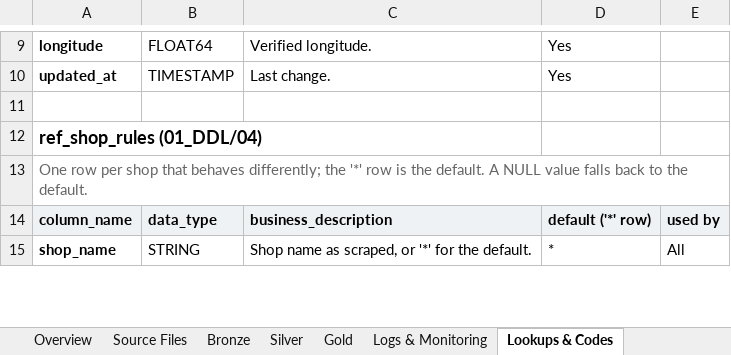
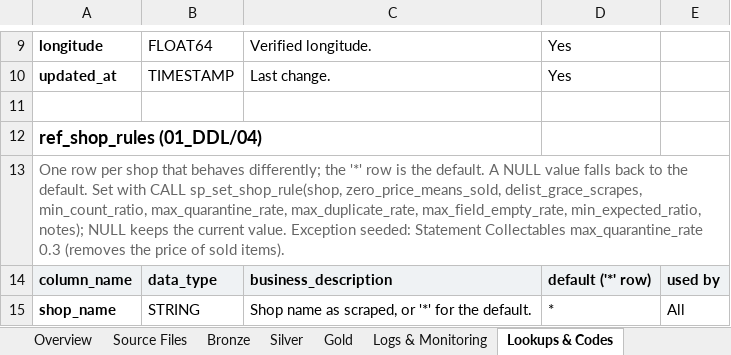
Before and after one commit to RlR-Design/MCM-Data-Warehouse, an Excel workbook: 03_Documentation/Statement_Data_Dictionary_Naming_Conventions_&_Lookup Tables.xlsx, sheet Lookups & Codes, drawn as a sheet; only a part is shown, gaps mark what is left out; values as stored, in another font and other column widths than the file's, no borders; the diff names each change by its address in the sheet, - before the commit and + after, or states it on an @@ line.

```diff
--- a/03_Documentation/Statement_Data_Dictionary_Naming_Conventions_&_Lookup Tables.xlsx (sheet Lookups & Codes)
+++ b/03_Documentation/Statement_Data_Dictionary_Naming_Conventions_&_Lookup Tables.xlsx (sheet Lookups & Codes)
-A13: …the default.
+A13: …the default. Set with CALL sp_set_shop_rule(shop, zero_price_means_sold, delist_grace_scrapes, min_count_ratio, max_quarantine_rate, max_duplicate_rate, max_field_empty_rate, min_expected_ratio, notes); NULL keeps the current value. Exception seeded: Statement Collectables max_quarantine_rate 0.3 (removes the price of sold items).
```
Also changed, not shown: sheet Overview, sheet Naming Conventions, 4 other files.
